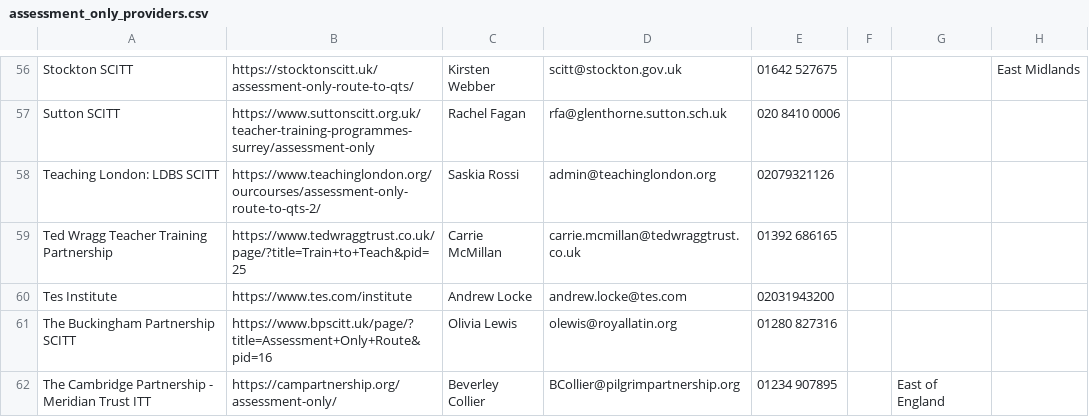
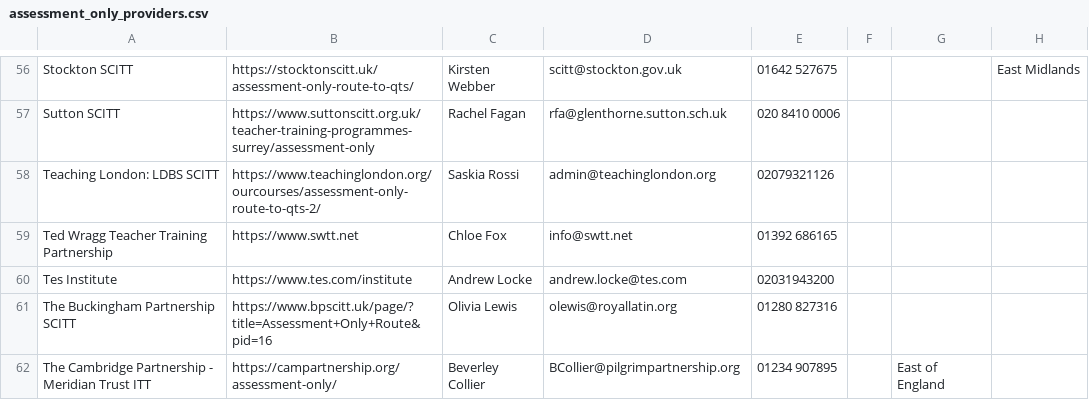
Before and after one commit to DFE-Digital/get-into-teaching-app, a CSV file: lib/tasks/support/assessment_only_providers.csv, drawn as a sheet; only a part is shown, gaps mark what is left out; the diff names each change by its address in the sheet, - before the commit and + after, or states it on an @@ line.

Commit message:
Monthly update of assessment only providers (#5051)

```diff
--- a/lib/tasks/support/assessment_only_providers.csv
+++ b/lib/tasks/support/assessment_only_providers.csv
-B59: https://www.tedwraggtrust.co.uk/page/?title=Train+to+Teach&pid=25
+B59: https://www.swtt.net
-C59: Carrie McMillan
+C59: Chloe Fox
-D59: carrie.mcmillan@tedwraggtrust.co.uk
+D59: info@swtt.net
```
Also changed, not shown: 1 other file.
